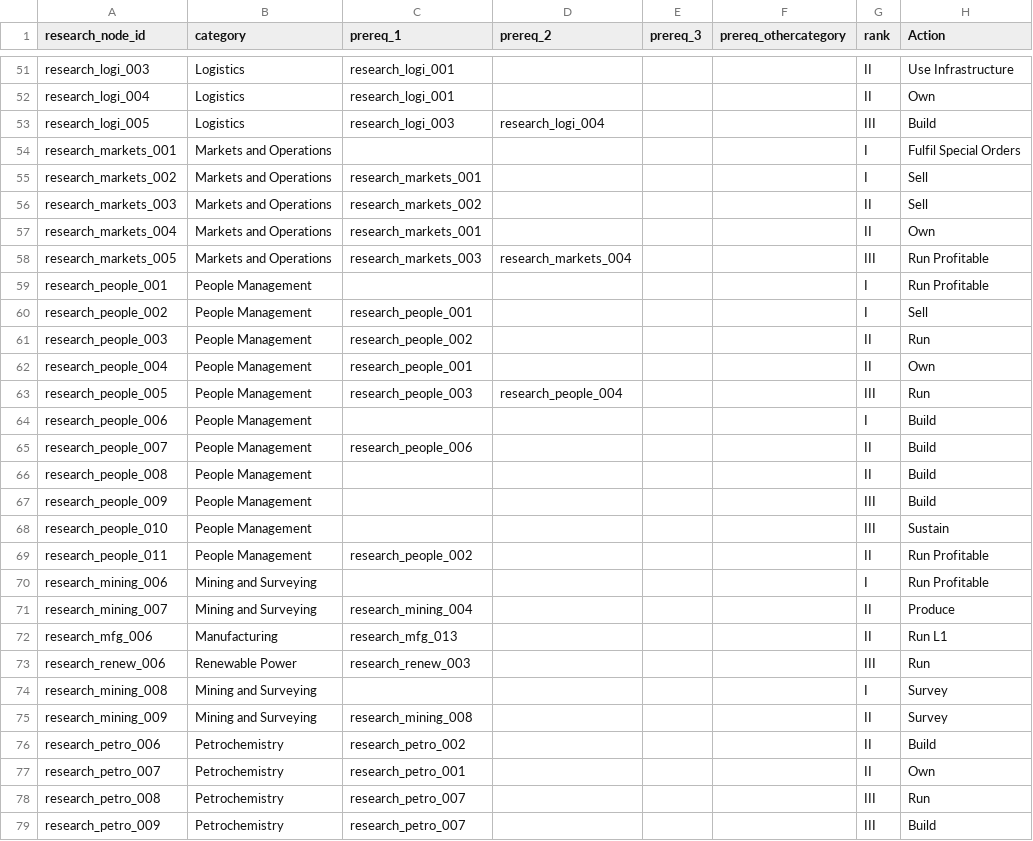
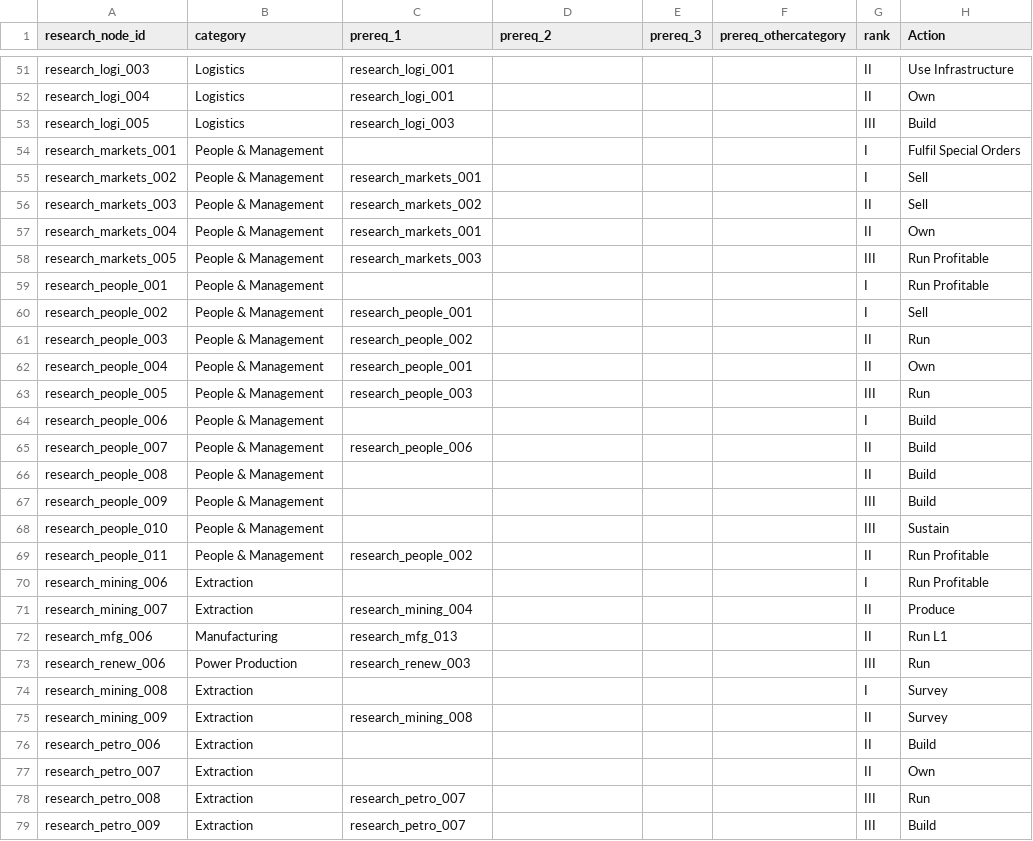
Before and after one commit to LongPigBlankets/price-of-everything, a CSV file: price-of-everything-0.1/data/research_unlocks.csv, drawn as a sheet; only a part is shown, gaps mark what is left out; the diff covers the shown part only; the diff names each change by its address in the sheet, - before the commit and + after, or states it on an @@ line.

```diff
--- a/price-of-everything-0.1/data/research_unlocks.csv
+++ b/price-of-everything-0.1/data/research_unlocks.csv
-D53 (prereq_2): research_logi_004
+D53 (prereq_2): (empty)
-B54:B58 (category): Markets and Operations
+B54:B58 (category): People & Management
-D58 (prereq_2): research_markets_004
+D58 (prereq_2): (empty)
-B59:B69 (category): People Management
+B59:B69 (category): People & Management
-D63 (prereq_2): research_people_004
+D63 (prereq_2): (empty)
-B70:B71 (category): Mining and Surveying
+B70:B71 (category): Extraction
-B73 (category): Renewable Power
+B73 (category): Power Production
-B74:B75 (category): Mining and Surveying
+B74:B75 (category): Extraction
-B76:B79 (category): Petrochemistry
+B76:B79 (category): Extraction
-C76 (prereq_1): research_petro_002
+C76 (prereq_1): (empty)
-C77 (prereq_1): research_petro_001
+C77 (prereq_1): (empty)
```
Also changed, not shown: 120 edited cells elsewhere in this file, 4 other files.
